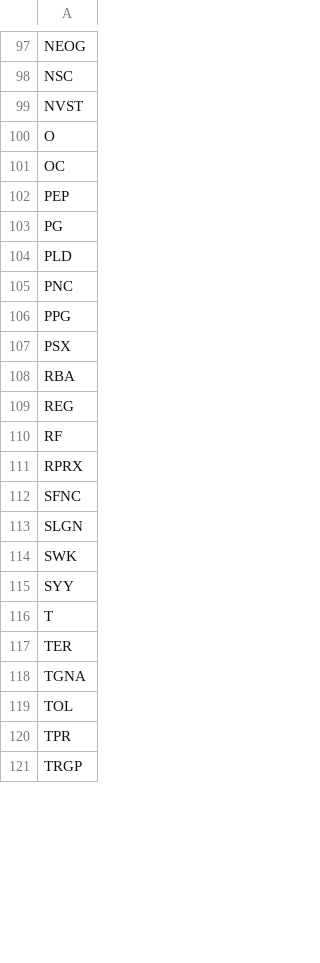
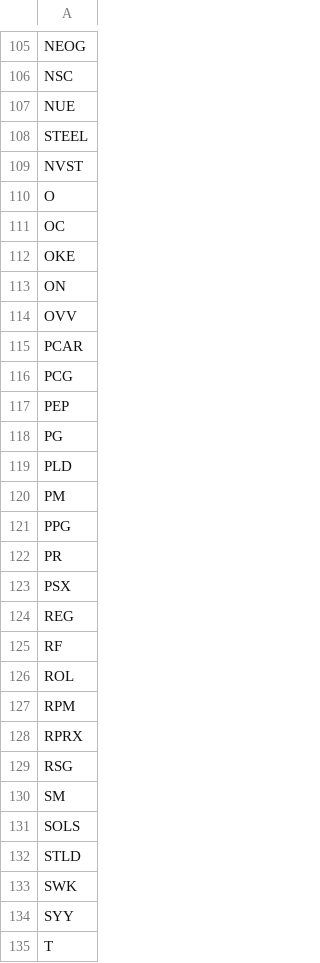
Before and after one commit to mpincus/SwingScannerWatchlist-GPT, a CSV file: overbought.csv, drawn as a sheet; only a part is shown, gaps mark what is left out; the shorter side is filled out with more unchanged rows; the diff covers the shown part only.

```diff
--- a/overbought.csv
+++ b/overbought.csv
@@ -98,2 +106,4 @@ NEOG
 NSC
+NUE
+STEEL
 NVST
@@ -101,2 +111,7 @@ O
 OC
+OKE
+ON
+OVV
+PCAR
+PCG
 PEP
@@ -104,11 +119,15 @@ PG
 PLD
-PNC
+PM
 PPG
+PR
 PSX
-RBA
 REG
 RF
+ROL
+RPM
 RPRX
-SFNC
-SLGN
+RSG
+SM
+SOLS
+STLD
 SWK
```
Also changed, not shown: 20 added rows, 11 removed rows and 11 edited cells elsewhere in this file, breakouts.csv, combined_watchlist.csv, 2 other files.
